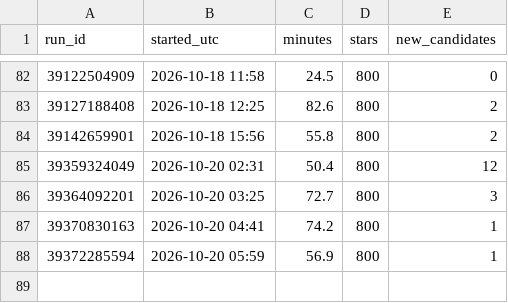
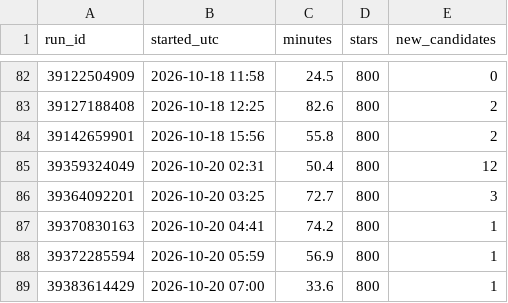
Before and after one commit to alexvaldex/nasa-tess-planet-search, a CSV file: results/runs.csv, drawn as a sheet; only a part is shown, gaps mark what is left out.

```diff
--- a/results/runs.csv
+++ b/results/runs.csv
@@ -88 +88,2 @@ run_id,started_utc,minutes,stars,new_candidates
 39372285594,2026-10-20 05:59,56.9,800,1
+39383614429,2026-10-20 07:00,33.6,800,1
```
Also changed, not shown: 7 other files.
